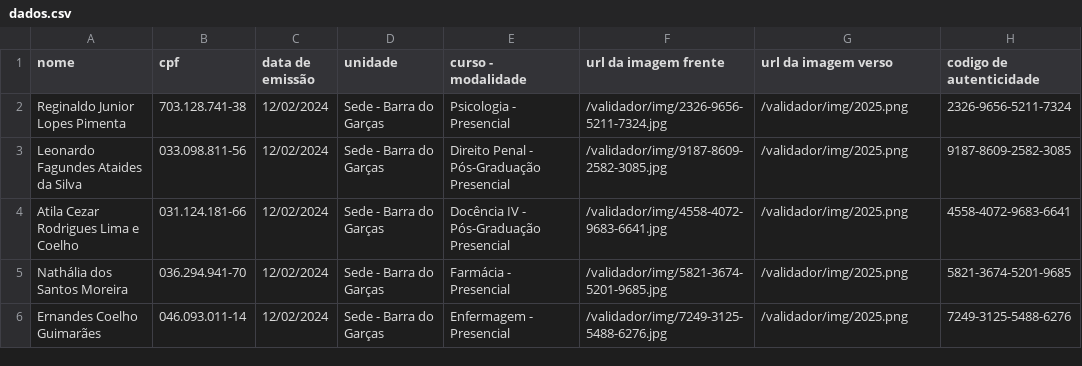
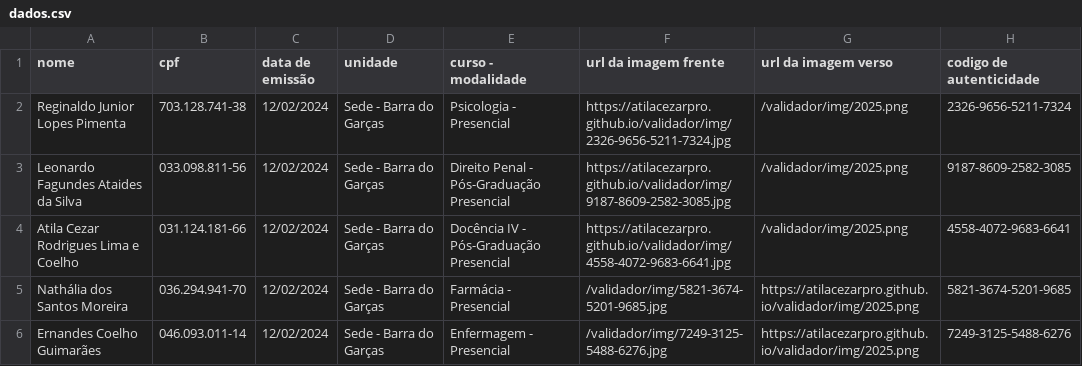
Before and after one commit to atilacezarpro/validador, a CSV file: dados.csv, drawn as a sheet.

Commit message:
Update dados.csv

```diff
--- a/dados.csv
+++ b/dados.csv
@@ -1,6 +1,6 @@
 nome,cpf,data de emissão,unidade,curso - modalidade,url da imagem frente,url da imagem verso,codigo de autenticidade
-Reginaldo Junior Lopes Pimenta,703.128.741-38,12/02/2024,Sede - Barra do Garças,Psicologia - Presencial,/validador/img/2326-9656-5211-7324.jpg,/validador/img/2025.png,2326-9656-5211-7324
-Leonardo Fagundes Ataides da Silva,033.098.811-56,12/02/2024,Sede - Barra do Garças,Direito Penal - Pós-Graduação Presencial,/validador/img/9187-8609-2582-3085.jpg,/validador/img/2025.png,9187-8609-2582-3085
-Atila Cezar Rodrigues Lima e Coelho,031.124.181-66,12/02/2024,Sede - Barra do Garças,Docência IV - Pós-Graduação Presencial,/validador/img/4558-4072-9683-6641.jpg,/validador/img/2025.png,4558-4072-9683-6641
-Nathália dos Santos Moreira,036.294.941-70,12/02/2024,Sede - Barra do Garças,Farmácia - Presencial,/validador/img/5821-3674-5201-9685.jpg,/validador/img/2025.png,5821-3674-5201-9685
-Ernandes Coelho Guimarães, 046.093.011-14,12/02/2024,Sede - Barra do Garças,Enfermagem - Presencial,/validador/img/7249-3125-5488-6276.jpg,/validador/img/2025.png,7249-3125-5488-6276
+Reginaldo Junior Lopes Pimenta,703.128.741-38,12/02/2024,Sede - Barra do Garças,Psicologia - Presencial,https://atilacezarpro.github.io/validador/img/2326-9656-5211-7324.jpg,/validador/img/2025.png,2326-9656-5211-7324
+Leonardo Fagundes Ataides da Silva,033.098.811-56,12/02/2024,Sede - Barra do Garças,Direito Penal - Pós-Graduação Presencial,https://atilacezarpro.github.io/validador/img/9187-8609-2582-3085.jpg,/validador/img/2025.png,9187-8609-2582-3085
+Atila Cezar Rodrigues Lima e Coelho,031.124.181-66,12/02/2024,Sede - Barra do Garças,Docência IV - Pós-Graduação Presencial,https://atilacezarpro.github.io/validador/img/4558-4072-9683-6641.jpg,/validador/img/2025.png,4558-4072-9683-6641
+Nathália dos Santos Moreira,036.294.941-70,12/02/2024,Sede - Barra do Garças,Farmácia - Presencial,/validador/img/5821-3674-5201-9685.jpg,https://atilacezarpro.github.io/validador/img/2025.png,5821-3674-5201-9685
+Ernandes Coelho Guimarães, 046.093.011-14,12/02/2024,Sede - Barra do Garças,Enfermagem - Presencial,/validador/img/7249-3125-5488-6276.jpg,https://atilacezarpro.github.io/validador/img/2025.png,7249-3125-5488-6276
```
